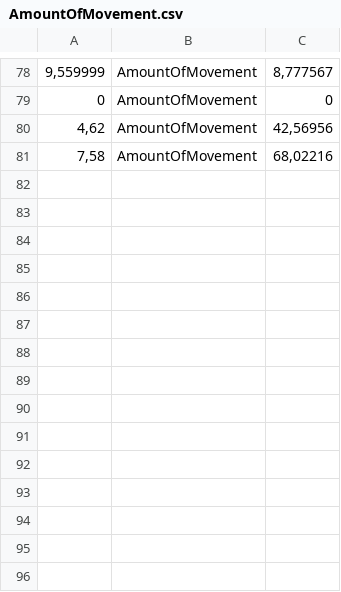
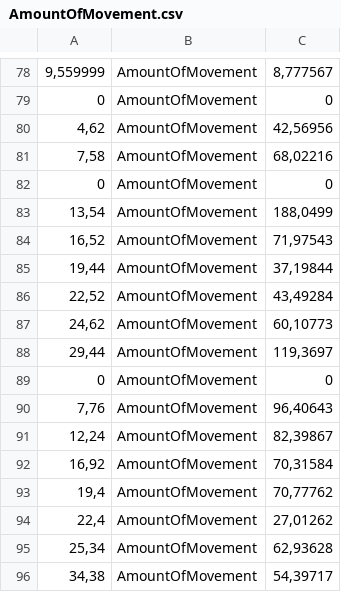
Before and after one commit to Jalict/ml-tanks, a CSV file: Statestics/_Example-IL/player_2/AmountOfMovement.csv, drawn as a sheet; only a part is shown, gaps mark what is left out; the diff names each change by its address in the sheet, - before the commit and + after, or states it on an @@ line.

```diff
--- a/Statestics/_Example-IL/player_2/AmountOfMovement.csv
+++ b/Statestics/_Example-IL/player_2/AmountOfMovement.csv
+row 82: 0 | AmountOfMovement | 0
+row 83: 13,54 | AmountOfMovement | 188,0499
+row 84: 16,52 | AmountOfMovement | 71,97543
+row 85: 19,44 | AmountOfMovement | 37,19844
+row 86: 22,52 | AmountOfMovement | 43,49284
+row 87: 24,62 | AmountOfMovement | 60,10773
+row 88: 29,44 | AmountOfMovement | 119,3697
+row 89: 0 | AmountOfMovement | 0
+row 90: 7,76 | AmountOfMovement | 96,40643
+row 91: 12,24 | AmountOfMovement | 82,39867
+row 92: 16,92 | AmountOfMovement | 70,31584
+row 93: 19,4 | AmountOfMovement | 70,77762
+row 94: 22,4 | AmountOfMovement | 27,01262
+row 95: 25,34 | AmountOfMovement | 62,93628
+row 96: 34,38 | AmountOfMovement | 54,39717
```
Also changed, not shown: Statestics/_Example-IL/player_1/AmountOfMovement.csv, Statestics/_Example-IL/player_1/Winner.csv, 3 other files.
